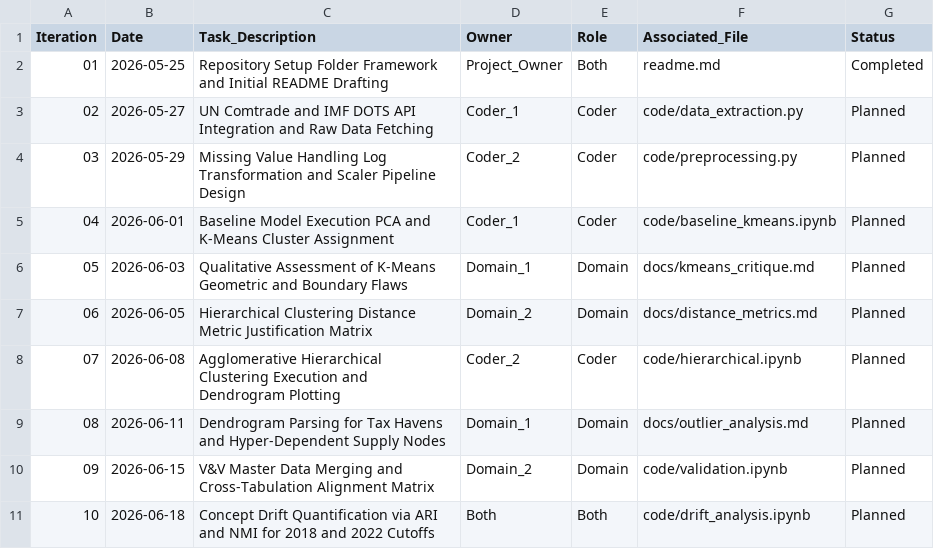
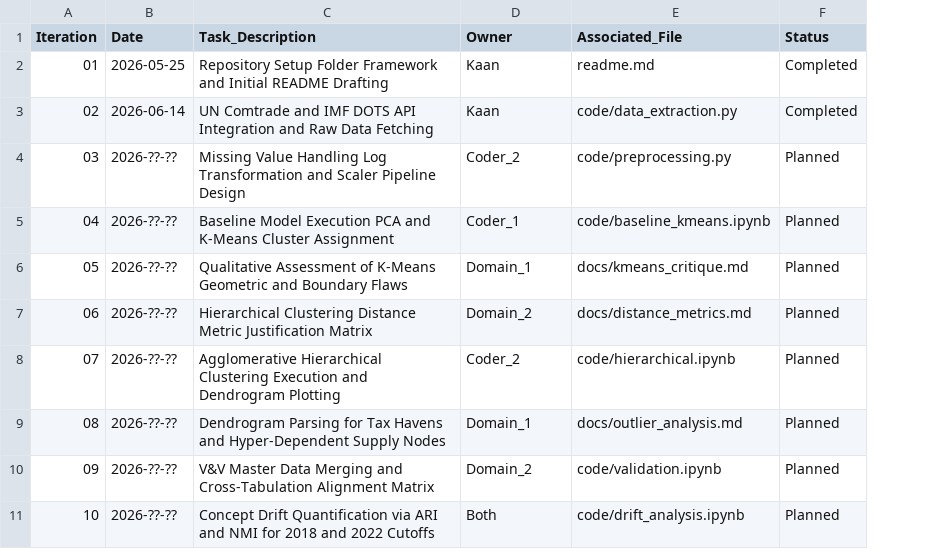
Before and after one commit to kaan-erdemir/ECON484-PROJECT, a CSV file: ledger.csv, drawn as a sheet; removed rows and columns are numbered as before the commit, all else as after; the diff names each change by its address in the sheet, - before the commit and + after, or states it on an @@ line.

Commit message:
IMF API integration and raw data fetching

```diff
--- a/ledger.csv
+++ b/ledger.csv
-column E (Role), rows 2-11: Both | Coder | Coder | Coder | Domain | Domain | Coder | Domain | Domain | Both
-D2 (Owner): Project_Owner
+D2 (Owner): Kaan
-B3 (Date): 2026-05-27
+B3 (Date): 2026-06-14
-D3 (Owner): Coder_1
+D3 (Owner): Kaan
-F3 (Status): Planned
+F3 (Status): Completed
-B4 (Date): 2026-05-29
+B4 (Date): 2026-??-??
-B5 (Date): 2026-06-01
+B5 (Date): 2026-??-??
-B6 (Date): 2026-06-03
+B6 (Date): 2026-??-??
-B7 (Date): 2026-06-05
+B7 (Date): 2026-??-??
-B8 (Date): 2026-06-08
+B8 (Date): 2026-??-??
-B9 (Date): 2026-06-11
+B9 (Date): 2026-??-??
-B10 (Date): 2026-06-15
+B10 (Date): 2026-??-??
-B11 (Date): 2026-06-18
+B11 (Date): 2026-??-??
```
Also changed, not shown: 3 other files.
